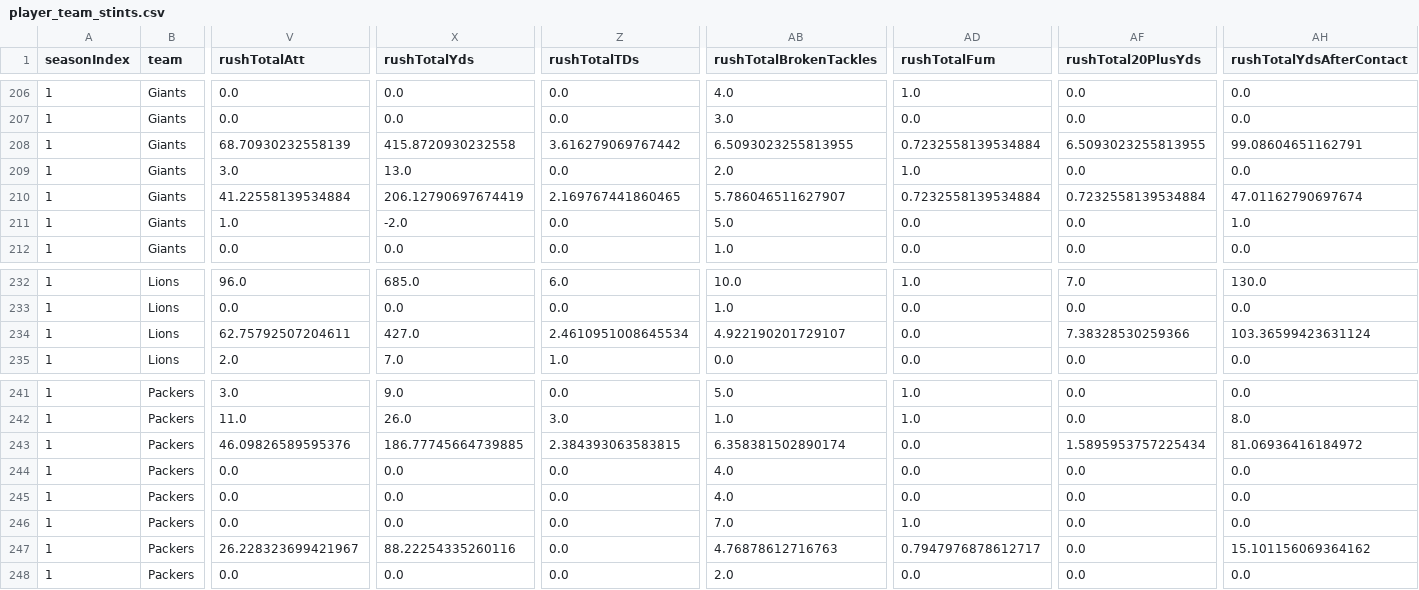
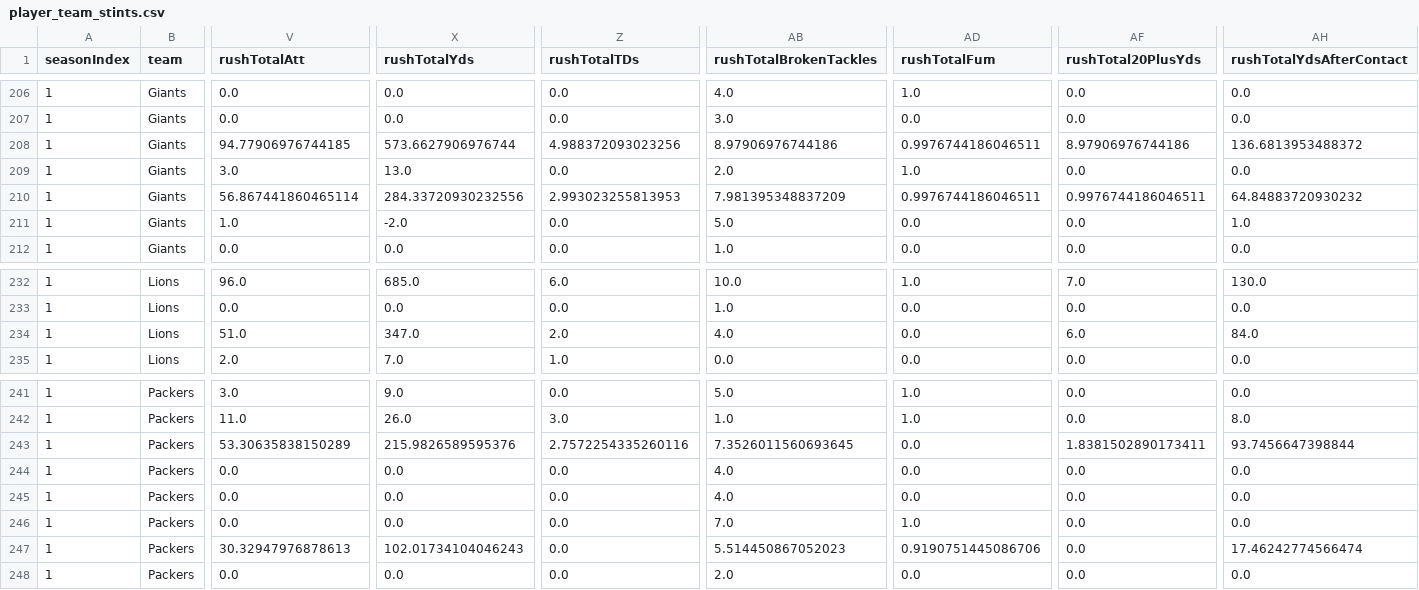
Before and after one commit to lespauI/mega_league, a CSV file: output/player_team_stints.csv, drawn as a sheet; only a part is shown, gaps mark what is left out; the diff names each change by its address in the sheet, - before the commit and + after, or states it on an @@ line.

```diff
--- a/output/player_team_stints.csv
+++ b/output/player_team_stints.csv
-V208 (rushTotalAtt): 68.70930232558139
+V208 (rushTotalAtt): 94.77906976744185
-X208 (rushTotalYds): 415.8720930232558
+X208 (rushTotalYds): 573.6627906976744
-Z208 (rushTotalTDs): 3.616279069767442
+Z208 (rushTotalTDs): 4.988372093023256
-AB208 (rushTotalBrokenTackles): 6.5093023255813955
+AB208 (rushTotalBrokenTackles): 8.97906976744186
-AD208 (rushTotalFum): 0.7232558139534884
+AD208 (rushTotalFum): 0.9976744186046511
-AF208 (rushTotal20PlusYds): 6.5093023255813955
+AF208 (rushTotal20PlusYds): 8.97906976744186
-AH208 (rushTotalYdsAfterContact): 99.08604651162791
+AH208 (rushTotalYdsAfterContact): 136.6813953488372
-V210 (rushTotalAtt): 41.22558139534884
+V210 (rushTotalAtt): 56.867441860465114
-X210 (rushTotalYds): 206.12790697674419
+X210 (rushTotalYds): 284.33720930232556
-Z210 (rushTotalTDs): 2.169767441860465
+Z210 (rushTotalTDs): 2.993023255813953
-AB210 (rushTotalBrokenTackles): 5.786046511627907
+AB210 (rushTotalBrokenTackles): 7.981395348837209
-AD210 (rushTotalFum): 0.7232558139534884
+AD210 (rushTotalFum): 0.9976744186046511
-AF210 (rushTotal20PlusYds): 0.7232558139534884
+AF210 (rushTotal20PlusYds): 0.9976744186046511
-AH210 (rushTotalYdsAfterContact): 47.01162790697674
+AH210 (rushTotalYdsAfterContact): 64.84883720930232
-V234 (rushTotalAtt): 62.75792507204611
+V234 (rushTotalAtt): 51.0
-X234 (rushTotalYds): 427.0
+X234 (rushTotalYds): 347.0
-Z234 (rushTotalTDs): 2.4610951008645534
+Z234 (rushTotalTDs): 2.0
-AB234 (rushTotalBrokenTackles): 4.922190201729107
+AB234 (rushTotalBrokenTackles): 4.0
-AF234 (rushTotal20PlusYds): 7.38328530259366
+AF234 (rushTotal20PlusYds): 6.0
-AH234 (rushTotalYdsAfterContact): 103.36599423631124
+AH234 (rushTotalYdsAfterContact): 84.0
-V243 (rushTotalAtt): 46.09826589595376
+V243 (rushTotalAtt): 53.30635838150289
-X243 (rushTotalYds): 186.77745664739885
+X243 (rushTotalYds): 215.9826589595376
-Z243 (rushTotalTDs): 2.384393063583815
+Z243 (rushTotalTDs): 2.7572254335260116
-AB243 (rushTotalBrokenTackles): 6.358381502890174
+AB243 (rushTotalBrokenTackles): 7.3526011560693645
-AF243 (rushTotal20PlusYds): 1.5895953757225434
+AF243 (rushTotal20PlusYds): 1.8381502890173411
-AH243 (rushTotalYdsAfterContact): 81.06936416184972
+AH243 (rushTotalYdsAfterContact): 93.7456647398844
-V247 (rushTotalAtt): 26.228323699421967
+V247 (rushTotalAtt): 30.32947976878613
-X247 (rushTotalYds): 88.22254335260116
+X247 (rushTotalYds): 102.01734104046243
-AB247 (rushTotalBrokenTackles): 4.76878612716763
+AB247 (rushTotalBrokenTackles): 5.514450867052023
-AD247 (rushTotalFum): 0.7947976878612717
+AD247 (rushTotalFum): 0.9190751445086706
-AH247 (rushTotalYdsAfterContact): 15.101156069364162
+AH247 (rushTotalYdsAfterContact): 17.46242774566474
```
Also changed, not shown: MEGA_games.csv, output/team_aggregated_stats.csv, 13 other files.
